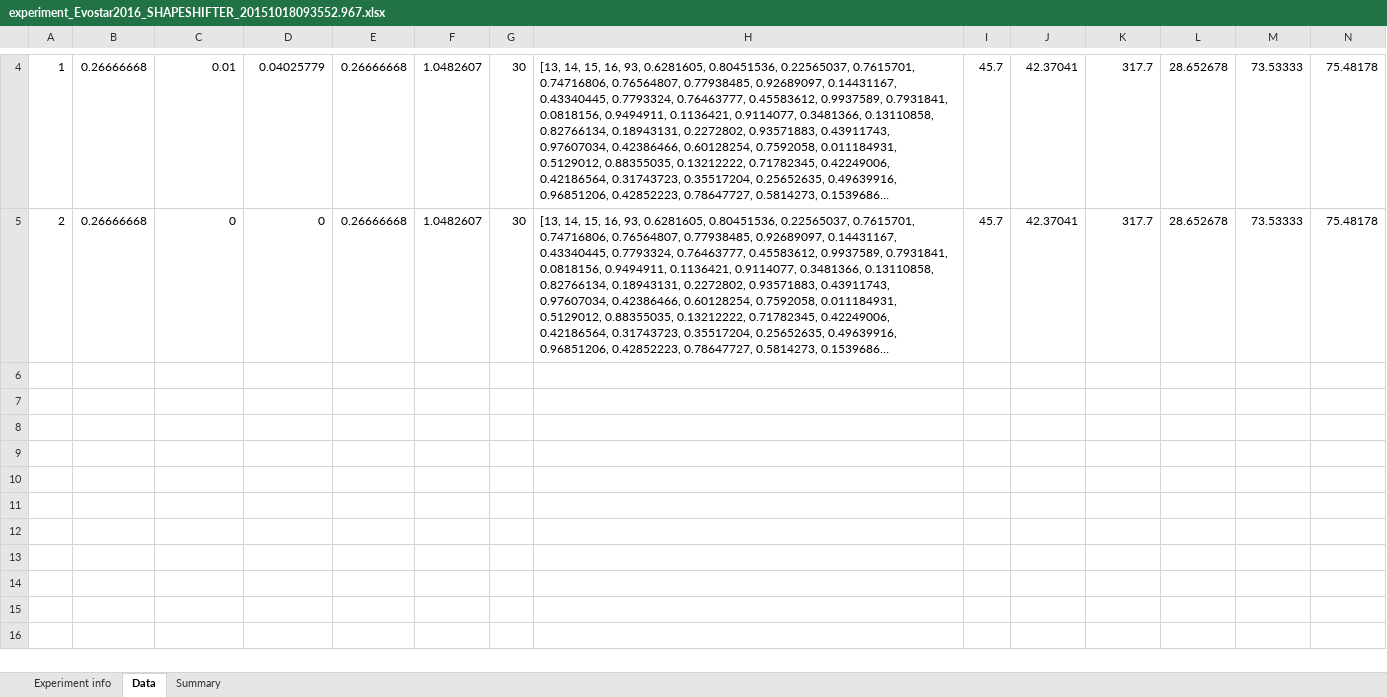
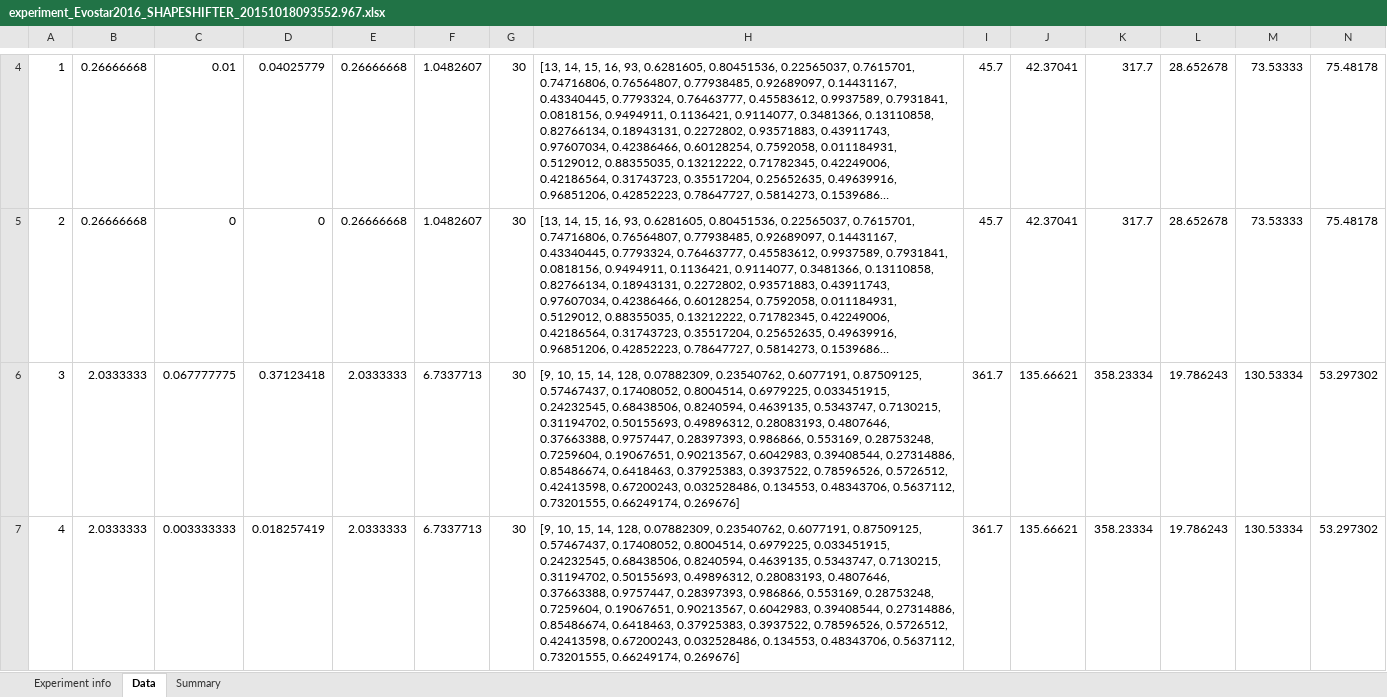
Before and after one commit to rmella/made, an Excel workbook: madetools/core/experiment_result/experiment_Evostar2016_SHAPESHIFTER_20151018093552.967.xlsx, sheet Data, drawn as a sheet; only a part is shown, gaps mark what is left out; long unchanged cells end in …; values as stored, in another font and other column widths than the file's, no borders; rows hold the shown columns only; the diff covers the shown part only; the diff names each change by its address in the sheet, - before the commit and + after, or states it on an @@ line.

Commit message:
Uploading some more (uncomplete) experiment results (ALL and SHAPESHIFTER)

```diff
--- a/madetools/core/experiment_result/experiment_Evostar2016_SHAPESHIFTER_20151018093552.967.xlsx (sheet Data)
+++ b/madetools/core/experiment_result/experiment_Evostar2016_SHAPESHIFTER_20151018093552.967.xlsx (sheet Data)
+row 6: 3 | 2.0333333 | 0.067777775 | 0.37123418 | 2.0333333 | 6.7337713 | 30 | [9, 10, 15, 14, 128, 0.07882309, 0.23540762, 0.6077191, 0.87509125, 0.57467437, 0.17408052, 0.8004514, 0.6979225, 0.033451915, 0.24232545, 0.68438506, 0.8240594, 0.4639135, 0.5343747, 0.7130215, 0.31194702, 0.50155693, 0.49896312, 0.28083193, 0.4807646, 0.37663388, 0.9757447, 0.28397393, 0.986866, 0.553169, 0.28753248, 0.7259604, 0.19067651, 0.90213567, 0.6042983, 0.39408544, 0.27314886, 0.85486674, 0.6418463, 0.37925383, 0.3937522, 0.78596526, 0.5726512, 0.42413598, 0.67200243, 0.032528486, 0.134553, 0.48343706, 0.5637112, 0.73201555, 0.66249174, 0.269676] | 361.7 | 135.66621 | 358.23334 | 19.786243 | 130.53334 | 53.297302
+row 7: 4 | 2.0333333 | 0.003333333 | 0.018257419 | 2.0333333 | 6.7337713 | 30 | [9, 10, 15, 14, 128, 0.07882309, 0.23540762, 0.6077191, 0.87509125, 0.57467437, 0.17408052, 0.8004514, 0.6979225, 0.033451915, 0.24232545, 0.68438506, 0.8240594, 0.4639135, 0.5343747, 0.7130215, 0.31194702, 0.50155693, 0.49896312, 0.28083193, 0.4807646, 0.37663388, 0.9757447, 0.28397393, 0.986866, 0.553169, 0.28753248, 0.7259604, 0.19067651, 0.90213567, 0.6042983, 0.39408544, 0.27314886, 0.85486674, 0.6418463, 0.37925383, 0.3937522, 0.78596526, 0.5726512, 0.42413598, 0.67200243, 0.032528486, 0.134553, 0.48343706, 0.5637112, 0.73201555, 0.66249174, 0.269676] | 361.7 | 135.66621 | 358.23334 | 19.786243 | 130.53334 | 53.297302
```
Also changed, not shown: 2 added rows elsewhere in this sheet, sheet Summary, madetools/core/experiment_result/experiment_Evostar2016_ALL_20151018020506.118.xlsx.
